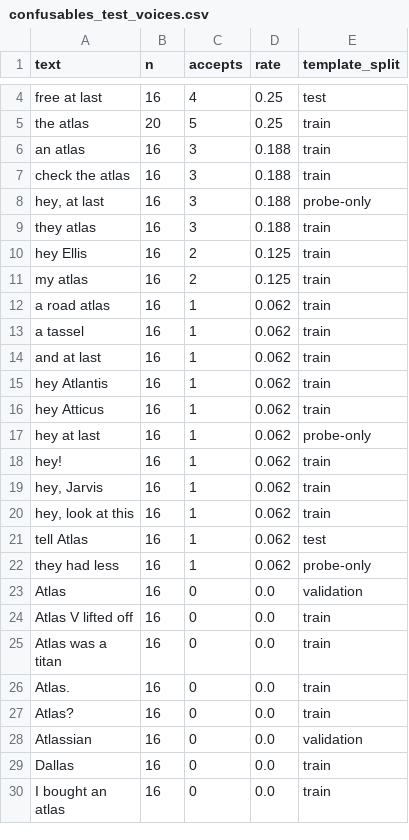
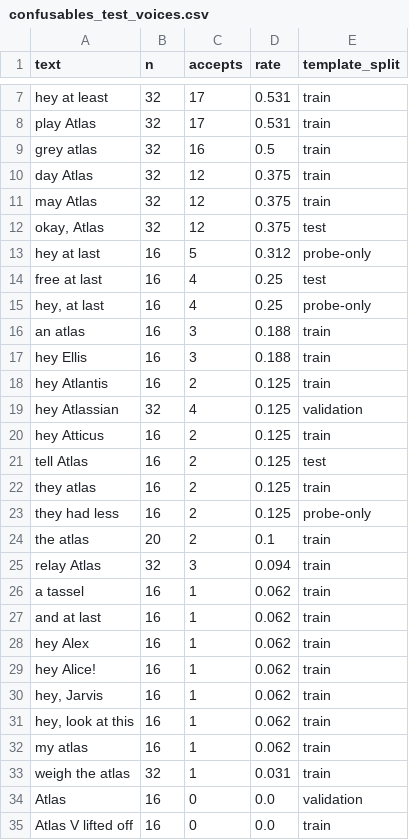
Before and after one commit to Tregetour44/atlas-household, a CSV file: wakeword/results/main/confusables_test_voices.csv (was wakeword/results/main_midrun/confusables_test_voices.csv), drawn as a sheet; only a part is shown, gaps mark what is left out; the shorter side is filled out with more unchanged rows; removed rows and columns are numbered as before the commit, all else as after; the diff covers the shown part only; the diff names each change by its address in the sheet, - before the commit and + after, or states it on an @@ line.

```diff
--- a/wakeword/results/main_midrun/confusables_test_voices.csv
+++ b/wakeword/results/main/confusables_test_voices.csv
+row 7: hey at least | 32 | 17 | 0.531 | train
+row 8: play Atlas | 32 | 17 | 0.531 | train
+row 9: grey atlas | 32 | 16 | 0.5 | train
+row 10: day Atlas | 32 | 12 | 0.375 | train
+row 11: may Atlas | 32 | 12 | 0.375 | train
+row 12: okay, Atlas | 32 | 12 | 0.375 | test
+row 13: hey at last | 16 | 5 | 0.312 | probe-only
-row 5: the atlas | 20 | 5 | 0.25 | train
+row 15: hey, at last | 16 | 4 | 0.25 | probe-only
-row 7: check the atlas | 16 | 3 | 0.188 | train
-row 8: hey, at last | 16 | 3 | 0.188 | probe-only
-A17 (text): they atlas
+A17 (text): hey Ellis
-A18 (text): hey Ellis
+A18 (text): hey Atlantis
+row 19: hey Atlassian | 32 | 4 | 0.125 | validation
+row 20: hey Atticus | 16 | 2 | 0.125 | train
+row 21: tell Atlas | 16 | 2 | 0.125 | test
-A22 (text): my atlas
+A22 (text): they atlas
-row 12: a road atlas | 16 | 1 | 0.062 | train
+row 23: they had less | 16 | 2 | 0.125 | probe-only
+row 24: the atlas | 20 | 2 | 0.1 | train
+row 25: relay Atlas | 32 | 3 | 0.094 | train
-A28 (text): hey Atlantis
+A28 (text): hey Alex
-A29 (text): hey Atticus
+A29 (text): hey Alice!
-row 17: hey at last | 16 | 1 | 0.062 | probe-only
-row 18: hey! | 16 | 1 | 0.062 | train
-row 21: tell Atlas | 16 | 1 | 0.062 | test
-A32 (text): they had less
+A32 (text): my atlas
-E32 (template_split): probe-only
+E32 (template_split): train
+row 33: weigh the atlas | 32 | 1 | 0.031 | train
```
Also changed, not shown: 8 added rows, 2 removed rows and 2 edited cells elsewhere in this file, 18 other files.
